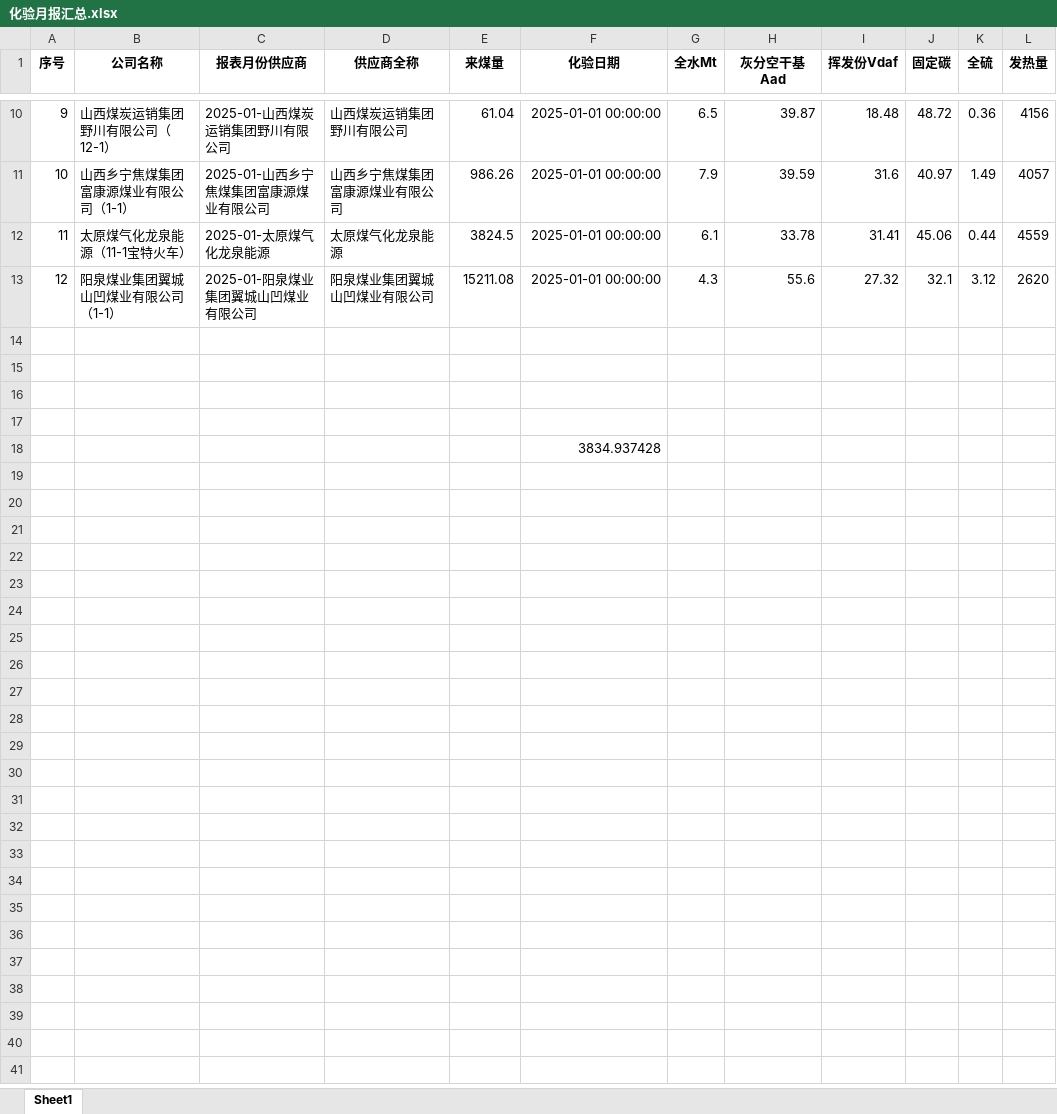
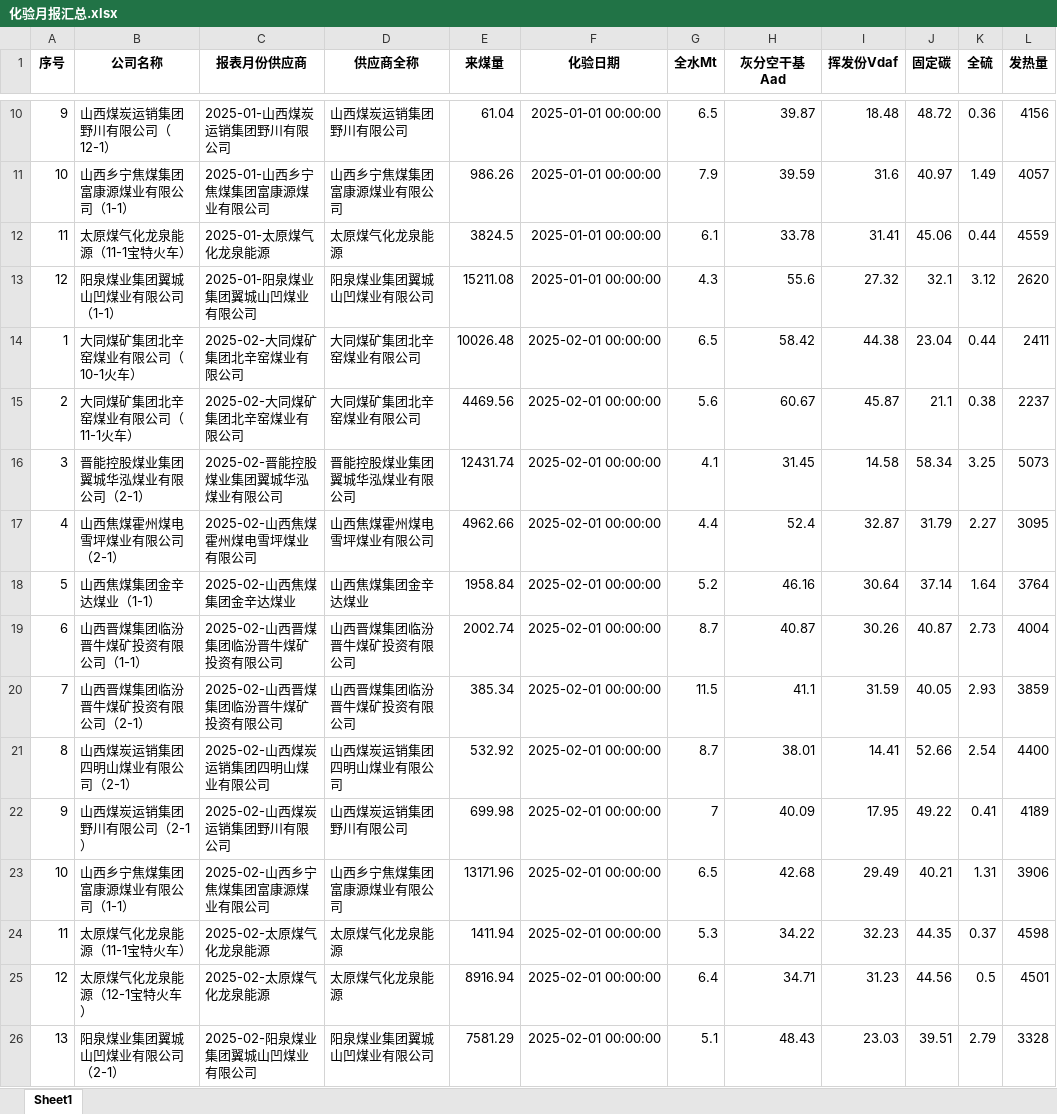
Before and after one commit to stonewoodone/rm, an Excel workbook: 化验月报汇总.xlsx, sheet Sheet1, drawn as a sheet; only a part is shown, gaps mark what is left out; values as stored, in another font and other column widths than the file's, no borders; removed rows and columns are numbered as before the commit, all else as after; the diff names each change by its address in the sheet, - before the commit and + after, or states it on an @@ line.

```diff
--- a/化验月报汇总.xlsx (sheet Sheet1)
+++ b/化验月报汇总.xlsx (sheet Sheet1)
-row 14: (empty)
+row 14: 1 | 大同煤矿集团北辛窑煤业有限公司（10-1火车） | 2025-02-大同煤矿集团北辛窑煤业有限公司 | 大同煤矿集团北辛窑煤业有限公司 | 10026.48 | 2025-02-01 00:00:00 | 6.5 | 58.42 | 44.38 | 23.04 | 0.44 | 2411
-row 15: (empty)
+row 15: 2 | 大同煤矿集团北辛窑煤业有限公司（11-1火车） | 2025-02-大同煤矿集团北辛窑煤业有限公司 | 大同煤矿集团北辛窑煤业有限公司 | 4469.56 | 2025-02-01 00:00:00 | 5.6 | 60.67 | 45.87 | 21.1 | 0.38 | 2237
-row 16: (empty)
+row 16: 3 | 晋能控股煤业集团翼城华泓煤业有限公司（2-1） | 2025-02-晋能控股煤业集团翼城华泓煤业有限公司 | 晋能控股煤业集团翼城华泓煤业有限公司 | 12431.74 | 2025-02-01 00:00:00 | 4.1 | 31.45 | 14.58 | 58.34 | 3.25 | 5073
-row 17: (empty)
+row 17: 4 | 山西焦煤霍州煤电雪坪煤业有限公司（2-1） | 2025-02-山西焦煤霍州煤电雪坪煤业有限公司 | 山西焦煤霍州煤电雪坪煤业有限公司 | 4962.66 | 2025-02-01 00:00:00 | 4.4 | 52.4 | 32.87 | 31.79 | 2.27 | 3095
-row 18:  |  |  |  |  | 3834.937428
+row 18: 5 | 山西焦煤集团金辛达煤业（1-1） | 2025-02-山西焦煤集团金辛达煤业 | 山西焦煤集团金辛达煤业 | 1958.84 | 2025-02-01 00:00:00 | 5.2 | 46.16 | 30.64 | 37.14 | 1.64 | 3764
+row 19: 6 | 山西晋煤集团临汾晋牛煤矿投资有限公司（1-1） | 2025-02-山西晋煤集团临汾晋牛煤矿投资有限公司 | 山西晋煤集团临汾晋牛煤矿投资有限公司 | 2002.74 | 2025-02-01 00:00:00 | 8.7 | 40.87 | 30.26 | 40.87 | 2.73 | 4004
+row 20: 7 | 山西晋煤集团临汾晋牛煤矿投资有限公司（2-1） | 2025-02-山西晋煤集团临汾晋牛煤矿投资有限公司 | 山西晋煤集团临汾晋牛煤矿投资有限公司 | 385.34 | 2025-02-01 00:00:00 | 11.5 | 41.1 | 31.59 | 40.05 | 2.93 | 3859
+row 21: 8 | 山西煤炭运销集团四明山煤业有限公司（2-1） | 2025-02-山西煤炭运销集团四明山煤业有限公司 | 山西煤炭运销集团四明山煤业有限公司 | 532.92 | 2025-02-01 00:00:00 | 8.7 | 38.01 | 14.41 | 52.66 | 2.54 | 4400
+row 22: 9 | 山西煤炭运销集团野川有限公司（2-1） | 2025-02-山西煤炭运销集团野川有限公司 | 山西煤炭运销集团野川有限公司 | 699.98 | 2025-02-01 00:00:00 | 7 | 40.09 | 17.95 | 49.22 | 0.41 | 4189
+row 23: 10 | 山西乡宁焦煤集团富康源煤业有限公司（1-1） | 2025-02-山西乡宁焦煤集团富康源煤业有限公司 | 山西乡宁焦煤集团富康源煤业有限公司 | 13171.96 | 2025-02-01 00:00:00 | 6.5 | 42.68 | 29.49 | 40.21 | 1.31 | 3906
+row 24: 11 | 太原煤气化龙泉能源（11-1宝特火车） | 2025-02-太原煤气化龙泉能源 | 太原煤气化龙泉能源 | 1411.94 | 2025-02-01 00:00:00 | 5.3 | 34.22 | 32.23 | 44.35 | 0.37 | 4598
+row 25: 12 | 太原煤气化龙泉能源（12-1宝特火车） | 2025-02-太原煤气化龙泉能源 | 太原煤气化龙泉能源 | 8916.94 | 2025-02-01 00:00:00 | 6.4 | 34.71 | 31.23 | 44.56 | 0.5 | 4501
+row 26: 13 | 阳泉煤业集团翼城山凹煤业有限公司（2-1） | 2025-02-阳泉煤业集团翼城山凹煤业有限公司 | 阳泉煤业集团翼城山凹煤业有限公司 | 7581.29 | 2025-02-01 00:00:00 | 5.1 | 48.43 | 23.03 | 39.51 | 2.79 | 3328
```
Also changed, not shown: 2 other files.
